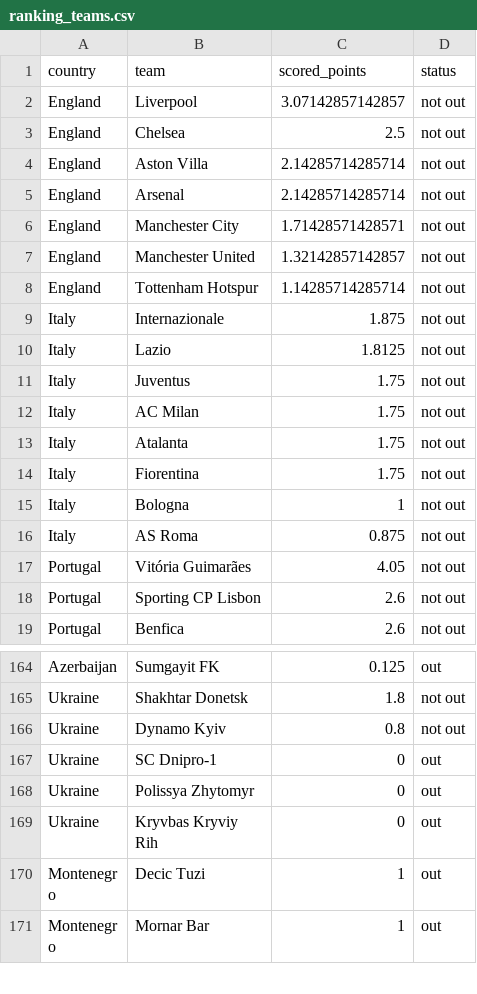
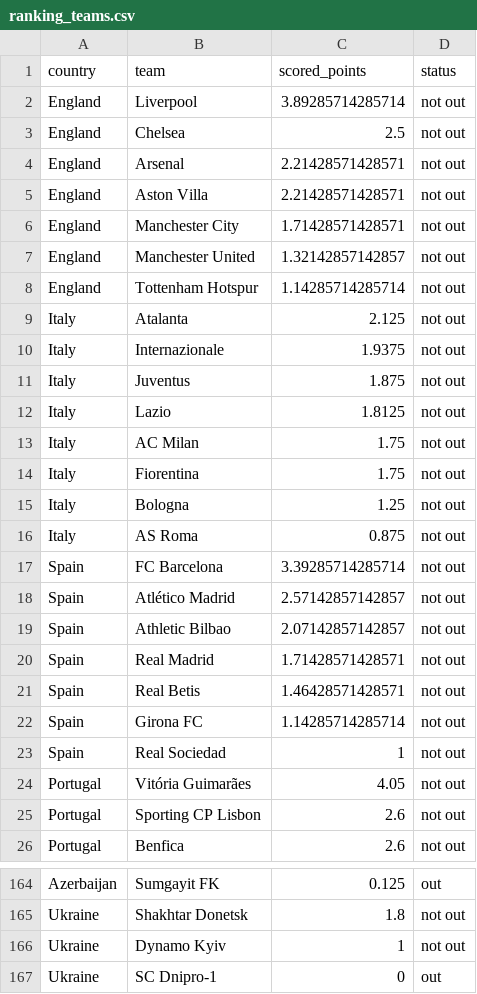
Before and after one commit to swissfootdata/UEFA_Rankings, a CSV file: Output/ranking_teams.csv, drawn as a sheet; only a part is shown, gaps mark what is left out; the shorter side is filled out with more unchanged rows; the diff covers the shown part only.

```diff
--- a/Output/ranking_teams.csv
+++ b/Output/ranking_teams.csv
@@ -1,6 +1,6 @@
 "country","team","scored_points","status"
-"England","Liverpool",3.07142857142857,"not out"
+"England","Liverpool",3.89285714285714,"not out"
 "England","Chelsea",2.5,"not out"
-"England","Aston Villa",2.14285714285714,"not out"
-"England","Arsenal",2.14285714285714,"not out"
+"England","Arsenal",2.21428571428571,"not out"
+"England","Aston Villa",2.21428571428571,"not out"
 "England","Manchester City",1.71428571428571,"not out"
@@ -8,10 +8,17 @@
 "England","Tottenham Hotspur",1.14285714285714,"not out"
-"Italy","Internazionale",1.875,"not out"
+"Italy","Atalanta",2.125,"not out"
+"Italy","Internazionale",1.9375,"not out"
+"Italy","Juventus",1.875,"not out"
 "Italy","Lazio",1.8125,"not out"
-"Italy","Juventus",1.75,"not out"
 "Italy","AC Milan",1.75,"not out"
-"Italy","Atalanta",1.75,"not out"
 "Italy","Fiorentina",1.75,"not out"
-"Italy","Bologna",1,"not out"
+"Italy","Bologna",1.25,"not out"
 "Italy","AS Roma",0.875,"not out"
+"Spain","FC Barcelona",3.39285714285714,"not out"
+"Spain","Atlético Madrid",2.57142857142857,"not out"
+"Spain","Athletic Bilbao",2.07142857142857,"not out"
+"Spain","Real Madrid",1.71428571428571,"not out"
+"Spain","Real Betis",1.46428571428571,"not out"
+"Spain","Girona FC",1.14285714285714,"not out"
+"Spain","Real Sociedad",1,"not out"
 "Portugal","Vitória Guimarães",4.05,"not out"
@@ -165,3 +165,3 @@
 "Ukraine","Shakhtar Donetsk",1.8,"not out"
-"Ukraine","Dynamo Kyiv",0.8,"not out"
+"Ukraine","Dynamo Kyiv",1,"not out"
 "Ukraine","SC Dnipro-1",0,"out"
```
Also changed, not shown: 3 added rows, 5 removed rows, 5 moved rows and 5 edited cells elsewhere in this file, Output/ranking_map_data.csv, Output/ranking_map_data_teams.csv, 8 other files.
